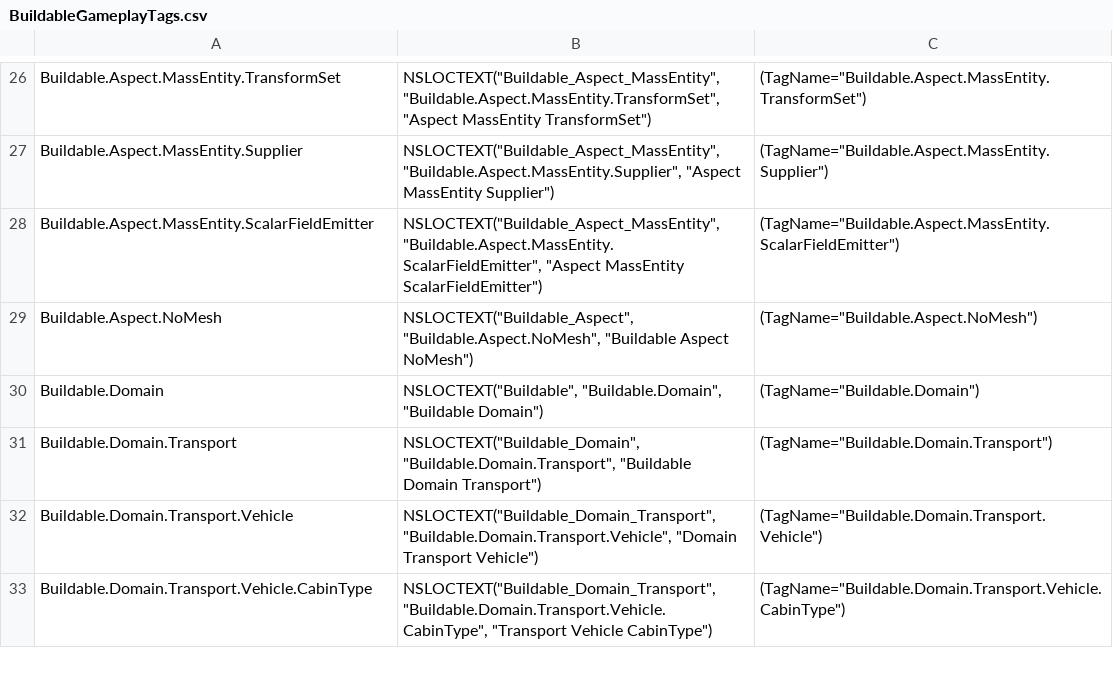
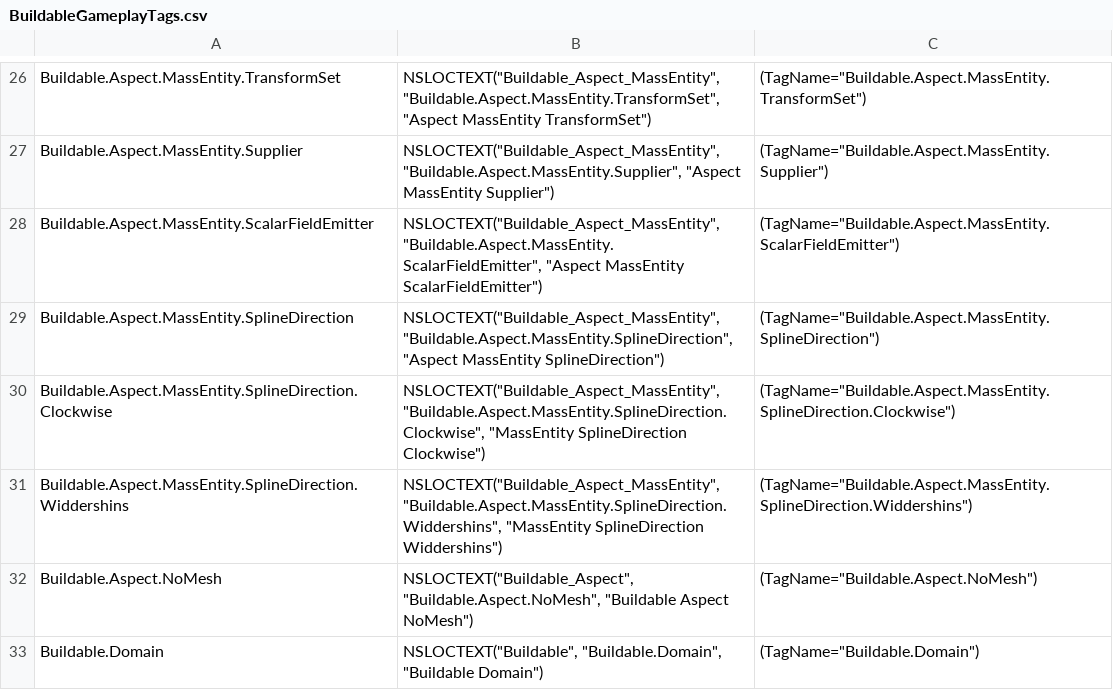
Before and after one commit to buchananwill/fgameplay_tag_parser, a CSV file: BuildableGameplayTags.csv, drawn as a sheet; only a part is shown, gaps mark what is left out; the shorter side is filled out with more unchanged rows.

```diff
--- a/BuildableGameplayTags.csv
+++ b/BuildableGameplayTags.csv
@@ -28,2 +28,5 @@ Buildable.Aspect.MassEntity.Supplier,"NSLOCTEXT(""Buildable_Aspect_MassEntity"",
 Buildable.Aspect.MassEntity.ScalarFieldEmitter,"NSLOCTEXT(""Buildable_Aspect_MassEntity"", ""Buildable.Aspect.MassEntity.ScalarFieldEmitter"", ""Aspect MassEntity ScalarFieldEmitter"")","(TagName=""Buildable.Aspect.MassEntity.ScalarFieldEmitter"")"
+Buildable.Aspect.MassEntity.SplineDirection,"NSLOCTEXT(""Buildable_Aspect_MassEntity"", ""Buildable.Aspect.MassEntity.SplineDirection"", ""Aspect MassEntity SplineDirection"")","(TagName=""Buildable.Aspect.MassEntity.SplineDirection"")"
+Buildable.Aspect.MassEntity.SplineDirection.Clockwise,"NSLOCTEXT(""Buildable_Aspect_MassEntity"", ""Buildable.Aspect.MassEntity.SplineDirection.Clockwise"", ""MassEntity SplineDirection Clockwise"")","(TagName=""Buildable.Aspect.MassEntity.SplineDirection.Clockwise"")"
+Buildable.Aspect.MassEntity.SplineDirection.Widdershins,"NSLOCTEXT(""Buildable_Aspect_MassEntity"", ""Buildable.Aspect.MassEntity.SplineDirection.Widdershins"", ""MassEntity SplineDirection Widdershins"")","(TagName=""Buildable.Aspect.MassEntity.SplineDirection.Widdershins"")"
 Buildable.Aspect.NoMesh,"NSLOCTEXT(""Buildable_Aspect"", ""Buildable.Aspect.NoMesh"", ""Buildable Aspect NoMesh"")","(TagName=""Buildable.Aspect.NoMesh"")"
```
Also changed, not shown: 4 other files.
